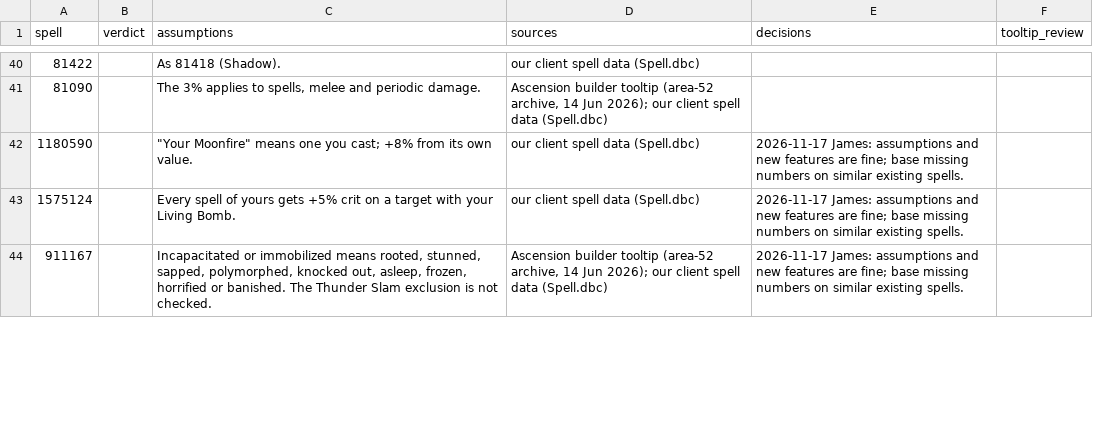
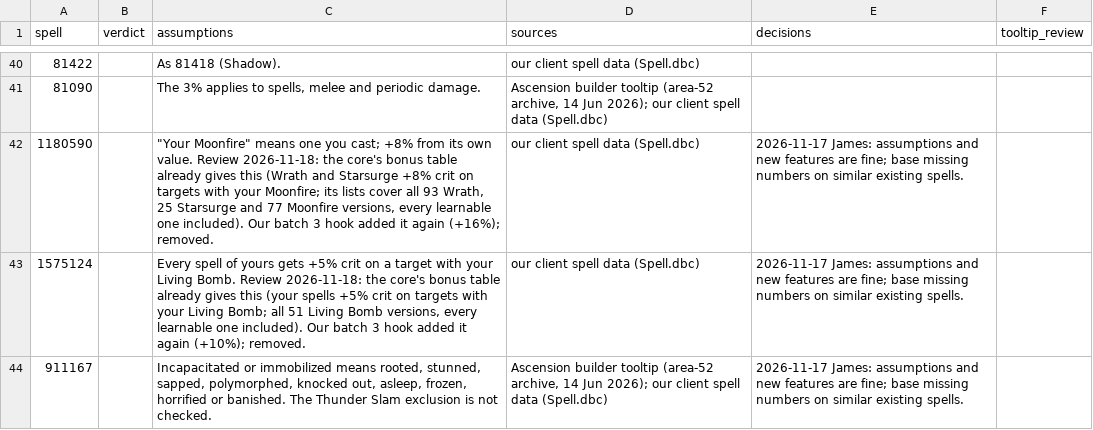
Before and after one commit to JaTynan/coa-wildcard-mystic, a CSV file: enchants/epic-notes.csv, drawn as a sheet; only a part is shown, gaps mark what is left out; the diff covers the shown part only.

```diff
--- a/enchants/epic-notes.csv
+++ b/enchants/epic-notes.csv
@@ -41,4 +41,4 @@ spell,verdict,assumptions,sources,decisions,tooltip_review
 81090,,"The 3% applies to spells, melee and periodic damage.","Ascension builder tooltip (area-52 archive, 14 Jun 2026); our client spell data (Spell.dbc)",,
-1180590,,"""Your Moonfire"" means one you cast; +8% from its own value.",our client spell data (Spell.dbc),2026-11-17 James: assumptions and new features are fine; base missing numbers on similar existing spells.,
-1575124,,Every spell of yours gets +5% crit on a target with your Living Bomb.,our client spell data (Spell.dbc),2026-11-17 James: assumptions and new features are fine; base missing numbers on similar existing spells.,
+1180590,,"""Your Moonfire"" means one you cast; +8% from its own value. Review 2026-11-18: the core's bonus table already gives this (Wrath and Starsurge +8% crit on targets with your Moonfire; its lists cover all 93 Wrath, 25 Starsurge and 77 Moonfire versions, every learnable one included). Our batch 3 hook added it again (+16%); removed.",our client spell data (Spell.dbc),2026-11-17 James: assumptions and new features are fine; base missing numbers on similar existing spells.,
+1575124,,"Every spell of yours gets +5% crit on a target with your Living Bomb. Review 2026-11-18: the core's bonus table already gives this (your spells +5% crit on targets with your Living Bomb; all 51 Living Bomb versions, every learnable one included). Our batch 3 hook added it again (+10%); removed.",our client spell data (Spell.dbc),2026-11-17 James: assumptions and new features are fine; base missing numbers on similar existing spells.,
 911167,,"Incapacitated or immobilized means rooted, stunned, sapped, polymorphed, knocked out, asleep, frozen, horrified or banished. The Thunder Slam exclusion is not checked.","Ascension builder tooltip (area-52 archive, 14 Jun 2026); our client spell data (Spell.dbc)",2026-11-17 James: assumptions and new features are fine; base missing numbers on similar existing spells.,
```
Also changed, not shown: 1 added row and 2 edited cells elsewhere in this file, enchants/core-overlap-review.csv, enchants/test-checklist.csv, 3 other files.
